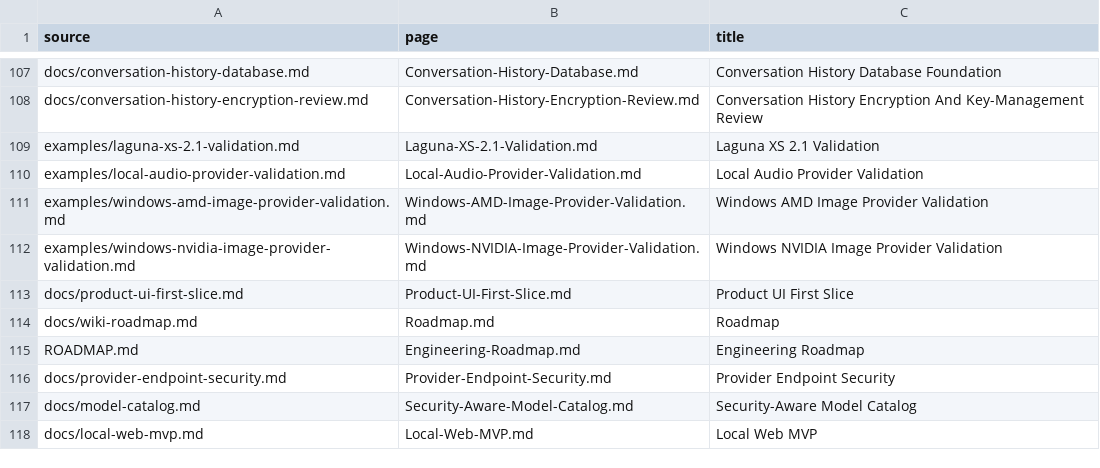
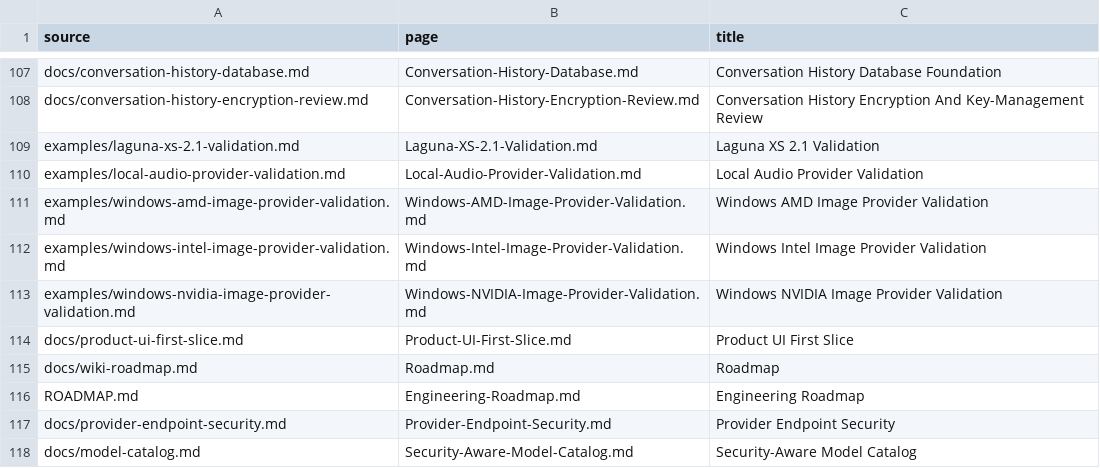
Before and after one commit to hysel/haven-42, a TSV file: config/wiki-sync.tsv, drawn as a sheet; only a part is shown, gaps mark what is left out; the shorter side is filled out with more unchanged rows; the diff names each change by its address in the sheet, - before the commit and + after, or states it on an @@ line.

```diff
--- a/config/wiki-sync.tsv
+++ b/config/wiki-sync.tsv
+row 112: examples/windows-intel-image-provider-validation.md | Windows-Intel-Image-Provider-Validation.md | Windows Intel Image Provider Validation
```
Also changed, not shown: config/evidence-catalog.tsv, 34 other files.
